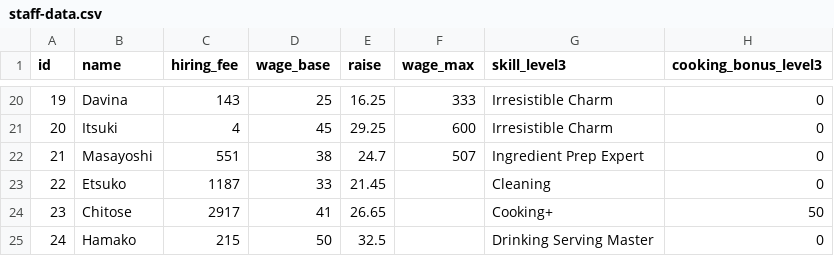
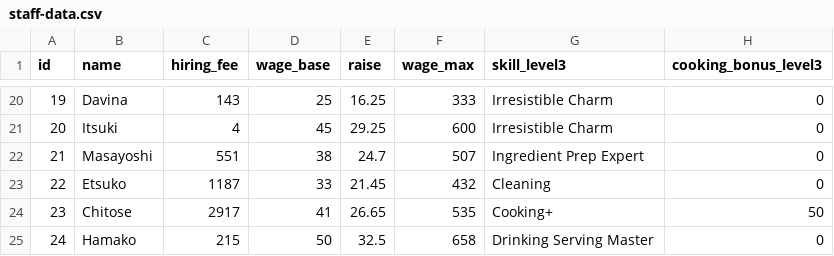
Before and after one commit to martinemde/banchobox, a CSV file: data/staff-data.csv, drawn as a sheet; only a part is shown, gaps mark what is left out; the diff names each change by its address in the sheet, - before the commit and + after, or states it on an @@ line.

```diff
--- a/data/staff-data.csv
+++ b/data/staff-data.csv
-F23 (wage_max): (empty)
+F23 (wage_max): 432
-F24 (wage_max): (empty)
+F24 (wage_max): 535
-F25 (wage_max): (empty)
+F25 (wage_max): 658
```
Also changed, not shown: data/cooksta-data.csv, data/dishes-data.csv, 12 other files.
